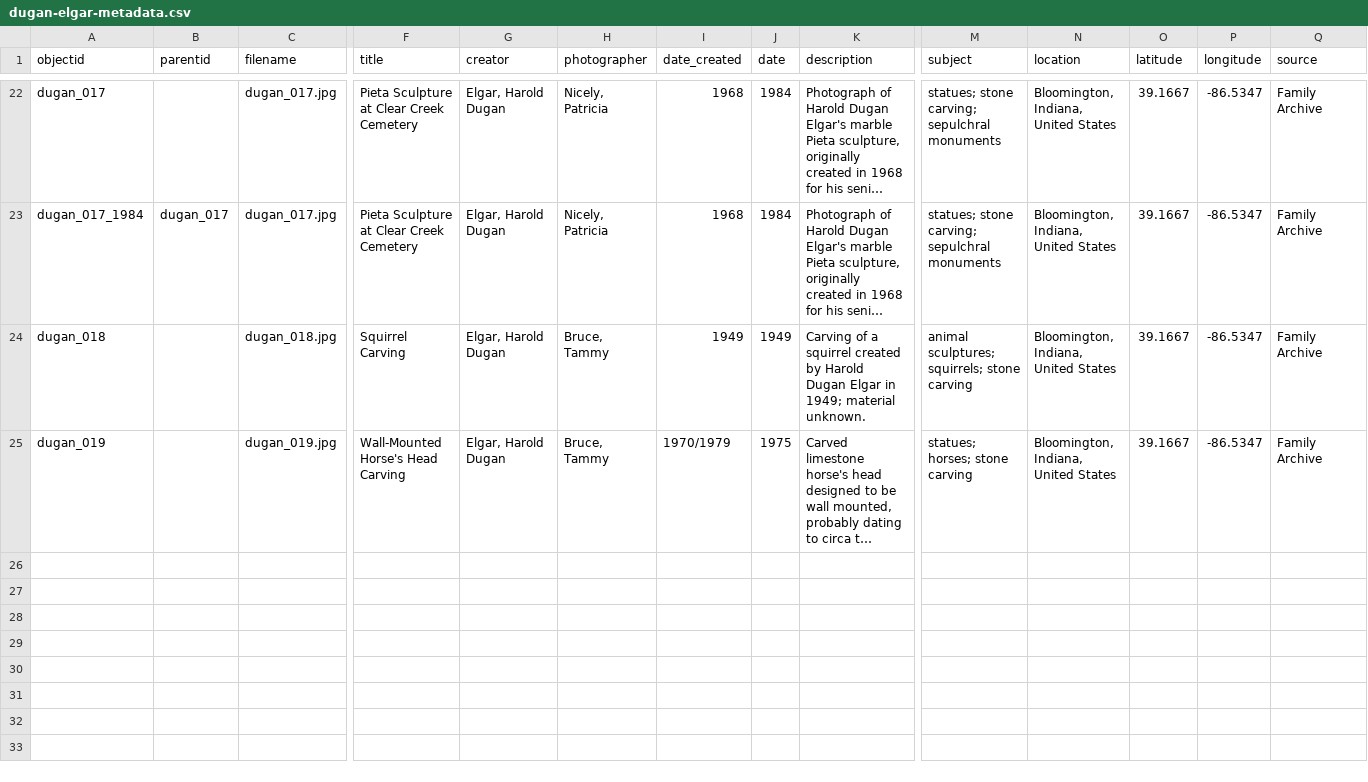
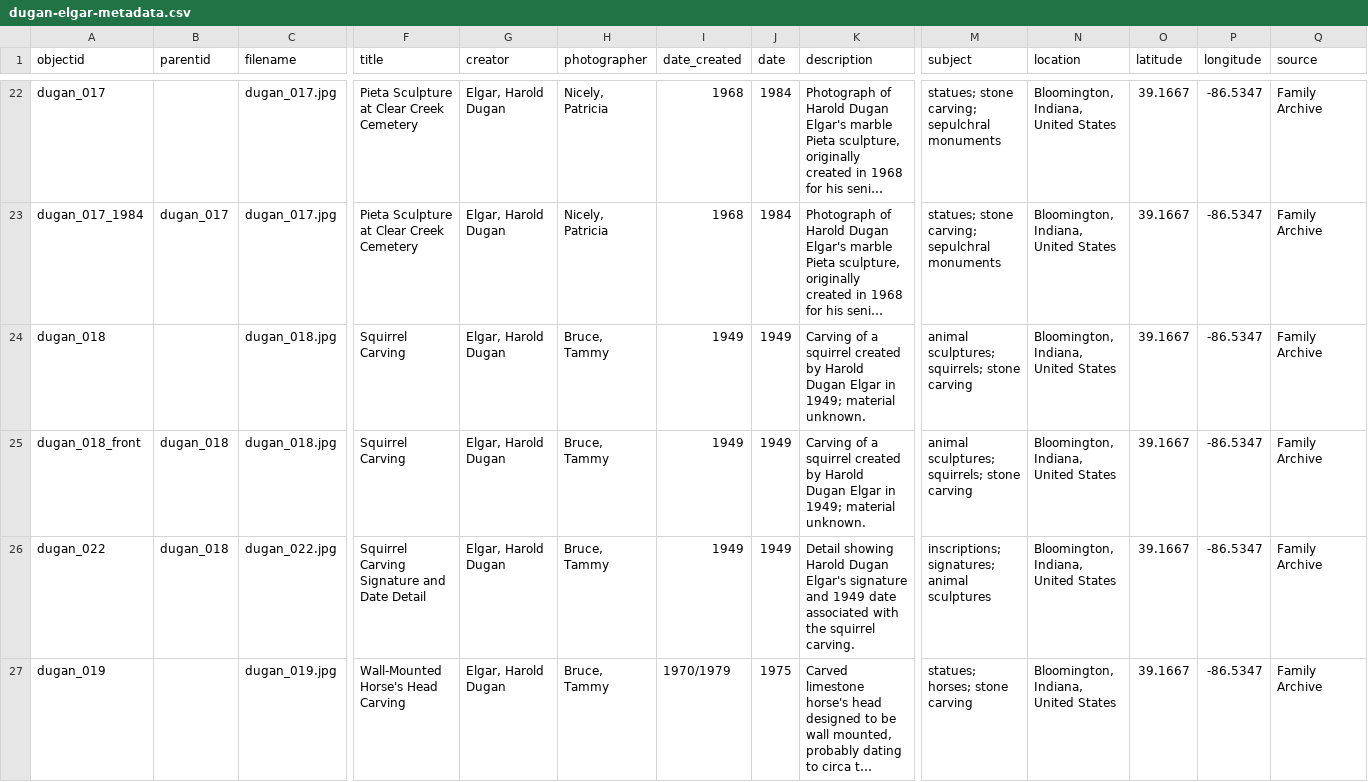
Before and after one commit to ksturge74/dugan-elgar-collection, a CSV file: _data/dugan-elgar-metadata.csv, drawn as a sheet; only a part is shown, gaps mark what is left out; long unchanged cells end in …; rows hold the shown columns only; the diff covers the shown part only; the diff names each change by its address in the sheet, - before the commit and + after, or states it on an @@ line.

Commit message:
Add files via upload

```diff
--- a/_data/dugan-elgar-metadata.csv
+++ b/_data/dugan-elgar-metadata.csv
+row 25: dugan_018_front | dugan_018 | dugan_018.jpg | Squirrel Carving | Elgar, Harold Dugan | Bruce, Tammy | 1949 | 1949 | Carving of a squirrel created by Harold Dugan Elgar in 1949; material unknown. | animal sculptures; squirrels; stone carving | Bloomington, Indiana, United States | 39.1667 | -86.5347 | Family Archive
+row 26: dugan_022 | dugan_018 | dugan_022.jpg | Squirrel Carving Signature and Date Detail | Elgar, Harold Dugan | Bruce, Tammy | 1949 | 1949 | Detail showing Harold Dugan Elgar's signature and 1949 date associated with the squirrel carving. | inscriptions; signatures; animal sculptures | Bloomington, Indiana, United States | 39.1667 | -86.5347 | Family Archive
```
Also changed, not shown: 4 added rows elsewhere in this file.
